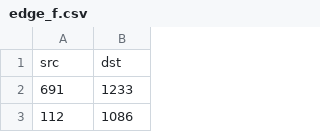
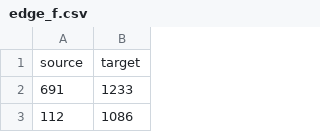
Before and after one commit to colirain/bigdatahw, a CSV file: hw4/3/edge_f.csv, drawn as a sheet; only a part is shown.

```diff
--- a/hw4/3/edge_f.csv
+++ b/hw4/3/edge_f.csv
@@ -1,2 +1,2 @@
-src,dst
+source,target
 691,1233
```
Also changed, not shown: hw4/3/node_f.csv, 1 other file.
